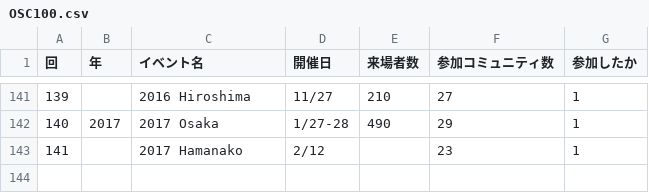
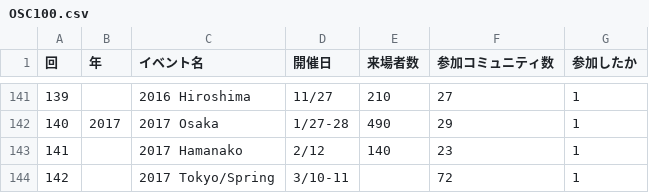
Before and after one commit to ebijun/NetBSD, a CSV file: Guide/OSC/OSC100.csv, drawn as a sheet; only a part is shown, gaps mark what is left out.

```diff
--- a/Guide/OSC/OSC100.csv
+++ b/Guide/OSC/OSC100.csv
@@ -142,2 +142,3 @@
 140,2017,"2017 Osaka","1/27-28",490,29,1
-141,,"2017 Hamanako","2/12",,23,1
+141,,"2017 Hamanako","2/12",140,23,1
+142,,"2017 Tokyo/Spring","3/10-11",,72,1
```
Also changed, not shown: Event/togetter/togetterview/view.csv, 1 other file.
